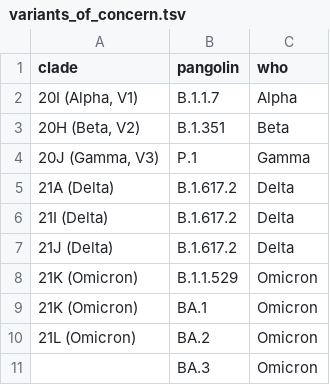
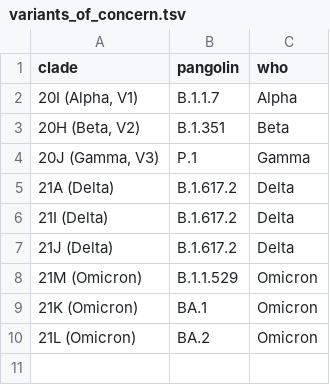
Before and after one commit to seattleflu/assembly, a TSV file: submissions/source-data/variants_of_concern.tsv, drawn as a sheet.

Commit message:
Update B.1.1.529 to correct clade and removed BA.3
Removed lineage BA.3 for the time-being until NextClade assigns it a clade designation. B.1.1.529 has been updated to be 21M while 21K has been designated with lineage BA.1.

```diff
--- a/submissions/source-data/variants_of_concern.tsv
+++ b/submissions/source-data/variants_of_concern.tsv
@@ -7,5 +7,4 @@ clade	pangolin	who
 21J (Delta)	B.1.617.2	Delta
-21K (Omicron)	B.1.1.529	Omicron
+21M (Omicron)	B.1.1.529	Omicron
 21K (Omicron)	BA.1	Omicron
 21L (Omicron)	BA.2	Omicron
-	BA.3	Omicron
```
